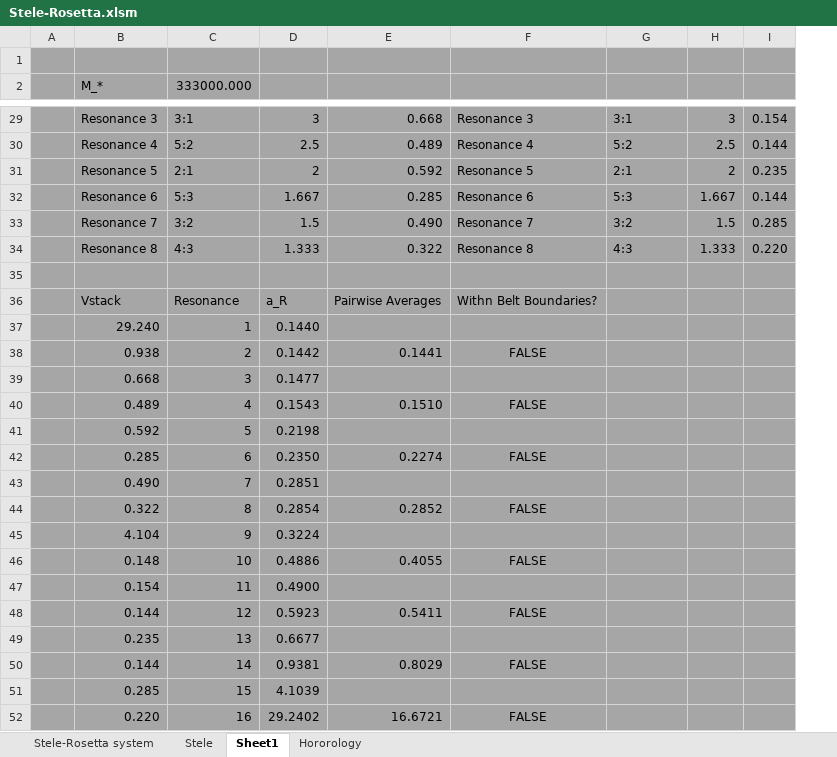
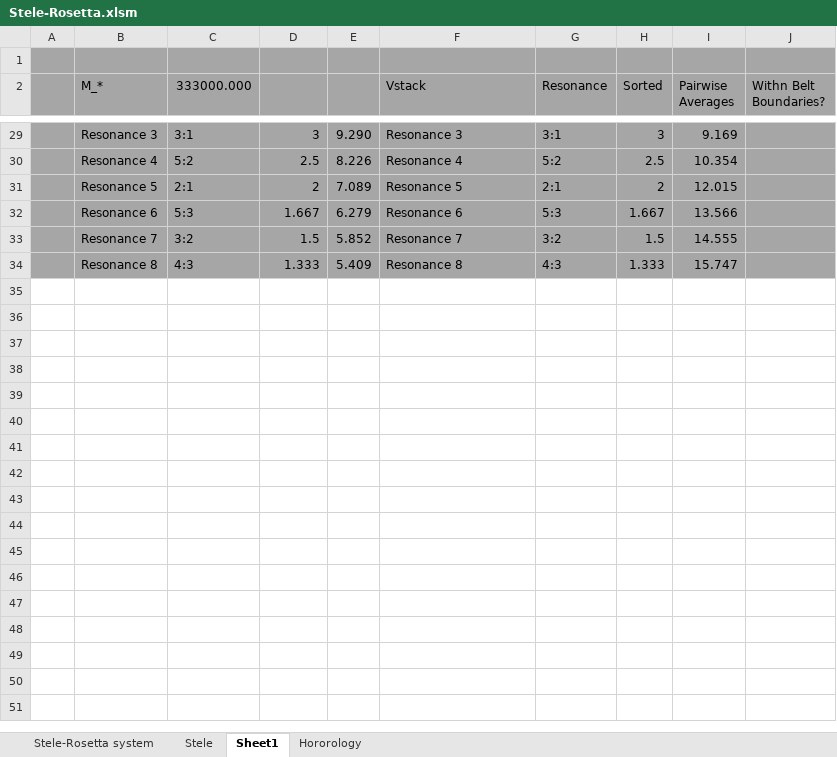
Before and after one commit to ProfRandom/WCB-Dev, an Excel workbook: Stele-Rosetta.xlsm, sheet Sheet1, drawn as a sheet; only a part is shown, gaps mark what is left out; values as stored, in another font and other column widths than the file's, no borders; removed rows and columns are numbered as before the commit, all else as after; the diff covers the shown part only; the diff names each change by its address in the sheet, - before the commit and + after, or states it on an @@ line.

Commit message:
Updated Asteroid Belt Process and Kirkwood Gap Calculations (2)

```diff
--- a/Stele-Rosetta.xlsm (sheet Sheet1)
+++ b/Stele-Rosetta.xlsm (sheet Sheet1)
-column E, rows 29-34: 0.668 | 0.489 | 0.592 | 0.285 | 0.490 | 0.322
+column E, rows 29-34: 9.290 | 8.226 | 7.089 | 6.279 | 5.852 | 5.409
-column I, rows 29-34: 0.154 | 0.144 | 0.235 | 0.144 | 0.285 | 0.220
+column I (Pairwise Averages), rows 29-34: 9.169 | 10.354 | 12.015 | 13.566 | 14.555 | 15.747
+column J (Withn Belt Boundaries?), empty
-F2: (empty)
+F2: Vstack
-G2: (empty)
+G2: Resonance
-H2: (empty)
+H2: Sorted
-row 35: (empty)
-row 36:  | Vstack | Resonance | a_R | Pairwise Averages | Withn Belt Boundaries?
-row 37:  | 29.240 | 1 | 0.1440
-row 38:  | 0.938 | 2 | 0.1442 | 0.1441 | FALSE
-row 39:  | 0.668 | 3 | 0.1477
-row 40:  | 0.489 | 4 | 0.1543 | 0.1510 | FALSE
-row 41:  | 0.592 | 5 | 0.2198
-row 42:  | 0.285 | 6 | 0.2350 | 0.2274 | FALSE
-row 43:  | 0.490 | 7 | 0.2851
-row 44:  | 0.322 | 8 | 0.2854 | 0.2852 | FALSE
-row 45:  | 4.104 | 9 | 0.3224
-row 46:  | 0.148 | 10 | 0.4886 | 0.4055 | FALSE
-row 47:  | 0.154 | 11 | 0.4900
-row 48:  | 0.144 | 12 | 0.5923 | 0.5411 | FALSE
-row 49:  | 0.235 | 13 | 0.6677
-row 50:  | 0.144 | 14 | 0.9381 | 0.8029 | FALSE
-row 51:  | 0.285 | 15 | 4.1039
-row 52:  | 0.220 | 16 | 29.2402 | 16.6721 | FALSE
```
Also changed, not shown: 12 added rows, 12 removed rows, 24 edited cells and cell formats elsewhere in this sheet.
